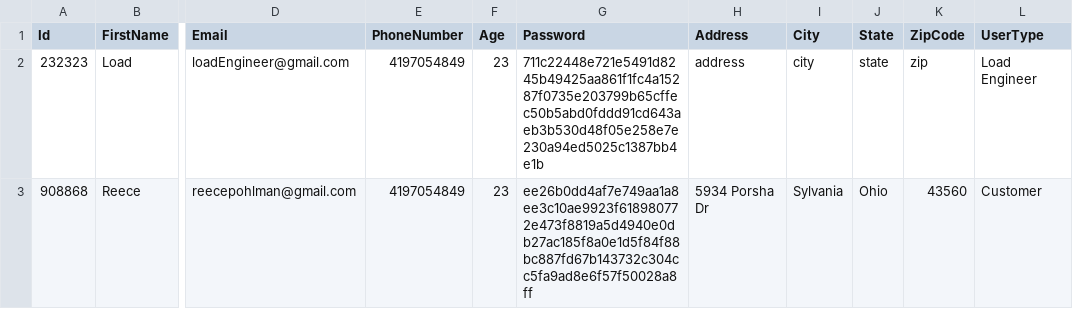
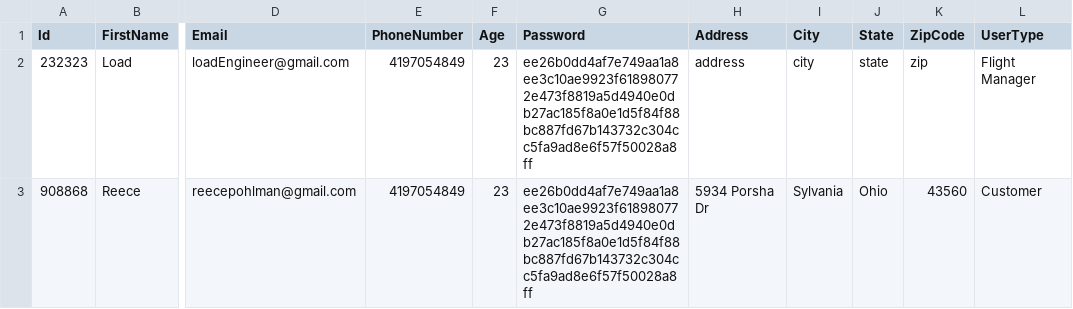
Before and after one commit to pohlman24/Airline-Management-Software, a CSV file: Airline Software/Tables/UserDb.csv, drawn as a sheet; only a part is shown, gaps mark what is left out; the diff names each change by its address in the sheet, - before the commit and + after, or states it on an @@ line.

Commit message:
updated flight manager functions

```diff
--- a/Airline Software/Tables/UserDb.csv
+++ b/Airline Software/Tables/UserDb.csv
-G2 (Password): 711c22448e721e5491d8245b49425aa861f1fc4a15287f0735e203799b65cffec50b5abd0fddd91cd643aeb3b530d48f05e258e7e230a94ed5025c1387bb4e1b
+G2 (Password): ee26b0dd4af7e749aa1a8ee3c10ae9923f618980772e473f8819a5d4940e0db27ac185f8a0e1d5f84f88bc887fd67b143732c304cc5fa9ad8e6f57f50028a8ff
-L2 (UserType): Load Engineer
+L2 (UserType): Flight Manager
```
Also changed, not shown: 7 other files.
